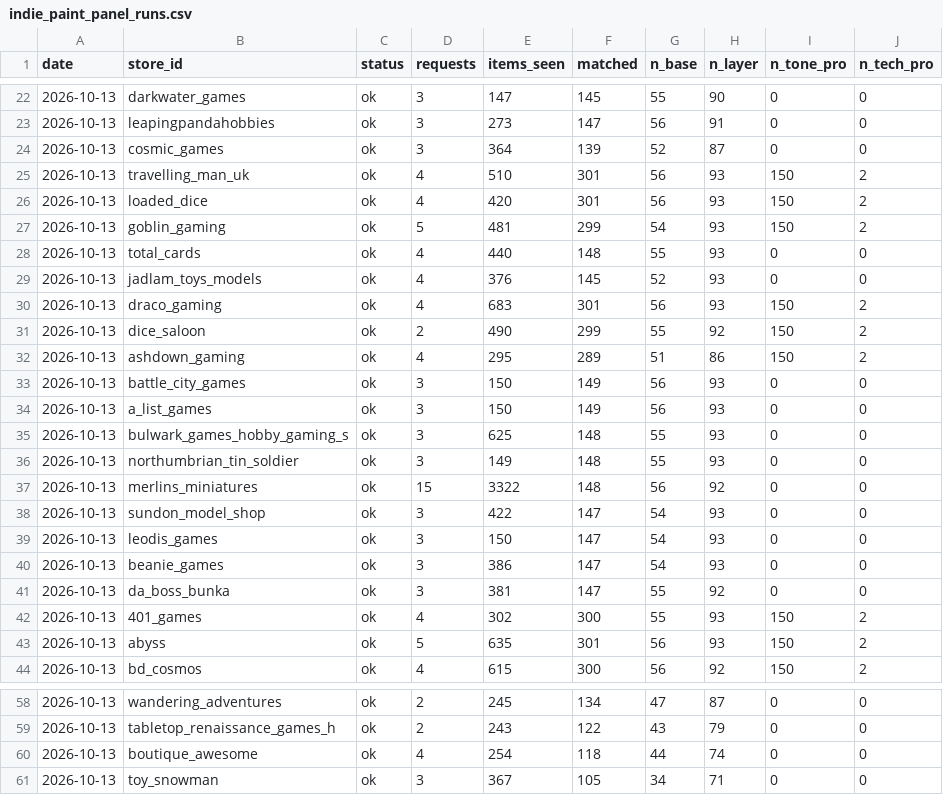
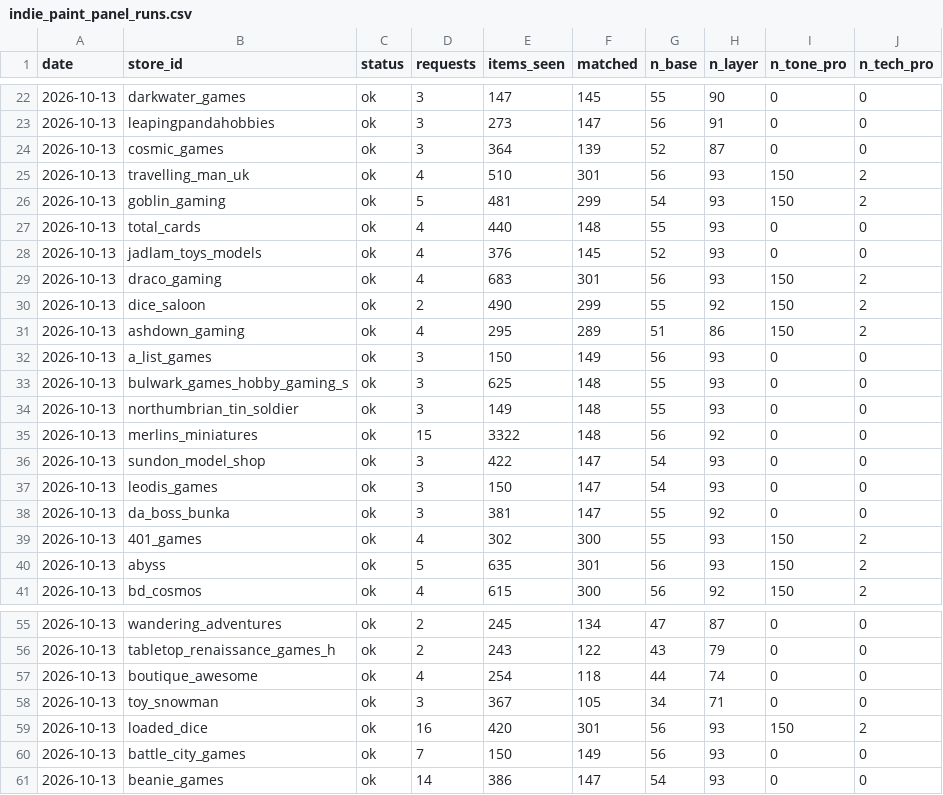
Before and after one commit to emmania1/warhammer-demand-dashboard, a CSV file: data/indie_paint_panel_runs.csv, drawn as a sheet; only a part is shown, gaps mark what is left out; removed rows and columns are numbered as before the commit, all else as after; the diff names each change by its address in the sheet, - before the commit and + after, or states it on an @@ line.

```diff
--- a/data/indie_paint_panel_runs.csv
+++ b/data/indie_paint_panel_runs.csv
-row 26: 2026-10-13 | loaded_dice | ok | 4 | 420 | 301 | 56 | 93 | 150 | 2
-row 33: 2026-10-13 | battle_city_games | ok | 3 | 150 | 149 | 56 | 93 | 0 | 0
-row 40: 2026-10-13 | beanie_games | ok | 3 | 386 | 147 | 54 | 93 | 0 | 0
+row 59: 2026-10-13 | loaded_dice | ok | 16 | 420 | 301 | 56 | 93 | 150 | 2
+row 60: 2026-10-13 | battle_city_games | ok | 7 | 150 | 149 | 56 | 93 | 0 | 0
+row 61: 2026-10-13 | beanie_games | ok | 14 | 386 | 147 | 54 | 93 | 0 | 0
```
Also changed, not shown: config/indie_paint_panel.csv, data/indie_paint_panel_summary.csv, 10 other files.
